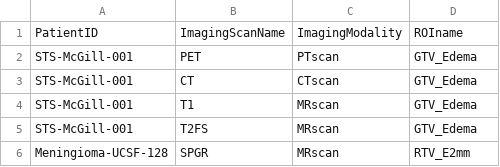
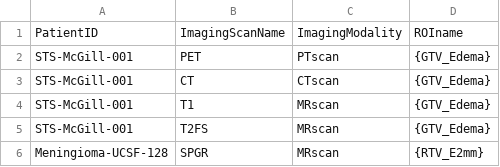
Before and after one commit to mvallieres/radiomics-develop, a CSV file: WORKSPACE_RadiomicComputation/CSV/roiNames_tumourAndEdema.csv, drawn as a sheet.

```diff
--- a/WORKSPACE_RadiomicComputation/CSV/roiNames_tumourAndEdema.csv
+++ b/WORKSPACE_RadiomicComputation/CSV/roiNames_tumourAndEdema.csv
@@ -1,6 +1,6 @@
 PatientID,ImagingScanName,ImagingModality,ROIname
-STS-McGill-001,PET,PTscan,GTV_Edema
-STS-McGill-001,CT,CTscan,GTV_Edema
-STS-McGill-001,T1,MRscan,GTV_Edema
-STS-McGill-001,T2FS,MRscan,GTV_Edema
-Meningioma-UCSF-128,SPGR,MRscan,RTV_E2mm
+STS-McGill-001,PET,PTscan,{GTV_Edema}
+STS-McGill-001,CT,CTscan,{GTV_Edema}
+STS-McGill-001,T1,MRscan,{GTV_Edema}
+STS-McGill-001,T2FS,MRscan,{GTV_Edema}
+Meningioma-UCSF-128,SPGR,MRscan,{RTV_E2mm}
```
Also changed, not shown: WORKSPACE_RadiomicComputation/CSV/roiNames_tumour.csv, 3 other files.
